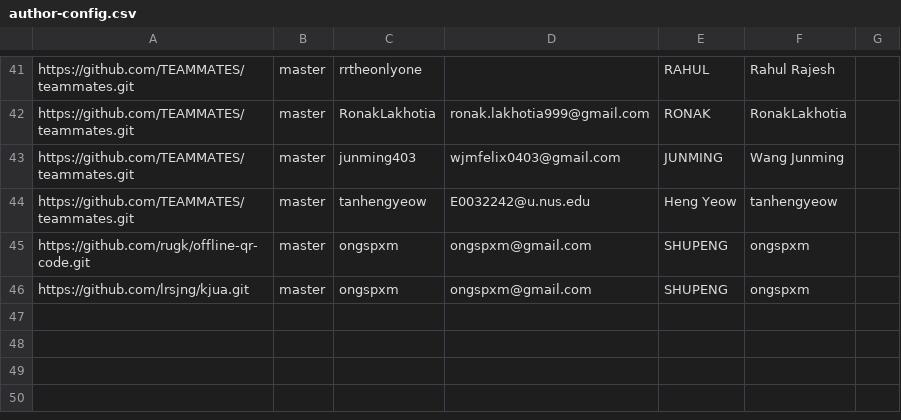
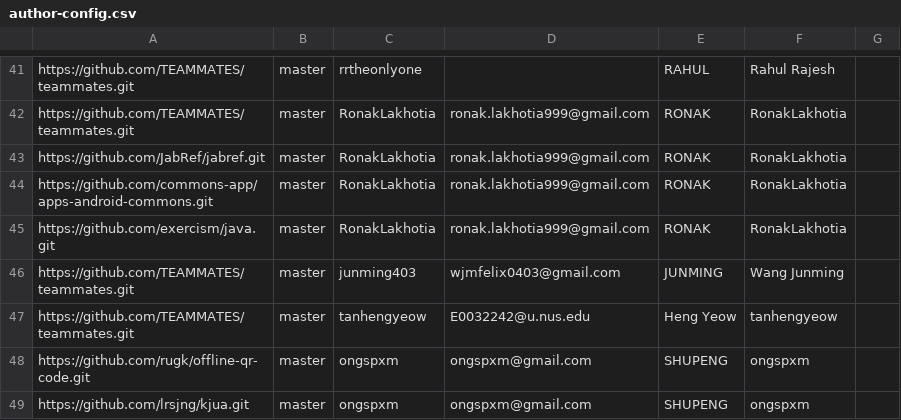
Before and after one commit to ongspxm/2019-dashboard, a CSV file: configs/author-config.csv, drawn as a sheet; only a part is shown, gaps mark what is left out; the diff names each change by its address in the sheet, - before the commit and + after, or states it on an @@ line.

Commit message:
Update External PR for ronak (#44)

```diff
--- a/configs/author-config.csv
+++ b/configs/author-config.csv
+row 43: https://github.com/JabRef/jabref.git | master | RonakLakhotia | ronak.lakhotia999@gmail.com | RONAK | RonakLakhotia
+row 44: https://github.com/commons-app/apps-android-commons.git | master | RonakLakhotia | ronak.lakhotia999@gmail.com | RONAK | RonakLakhotia
+row 45: https://github.com/exercism/java.git | master | RonakLakhotia | ronak.lakhotia999@gmail.com | RONAK | RonakLakhotia
```
Also changed, not shown: configs/repo-config.csv.
